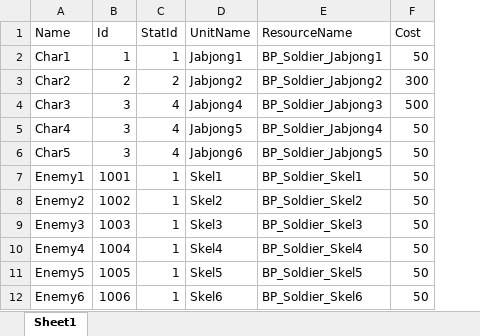
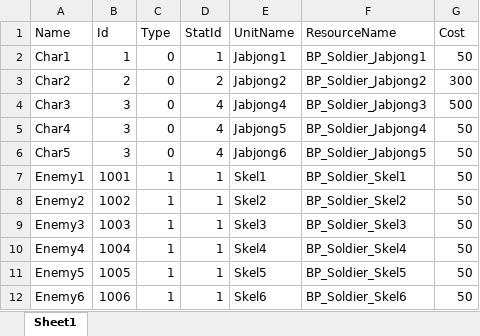
Before and after one commit to songhojung/ProjectBS, an Excel workbook: Document/GameTable/Character/SoldierCharTable.xlsx, sheet Sheet1, drawn as a sheet; values as stored, in another font and other column widths than the file's, no borders; the diff names each change by its address in the sheet, - before the commit and + after, or states it on an @@ line.

```diff
--- a/Document/GameTable/Character/SoldierCharTable.xlsx (sheet Sheet1)
+++ b/Document/GameTable/Character/SoldierCharTable.xlsx (sheet Sheet1)
+column C (Type), rows 2-12: 0 | 0 | 0 | 0 | 0 | 1 | 1 | 1 | 1 | 1 | 1
```
Also changed, not shown: Document/GameTable/Level/LevelStageTable.xlsx, 6 other files.
